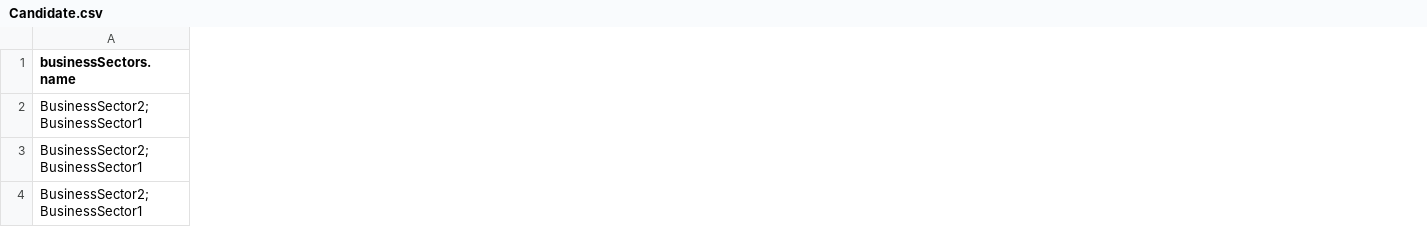
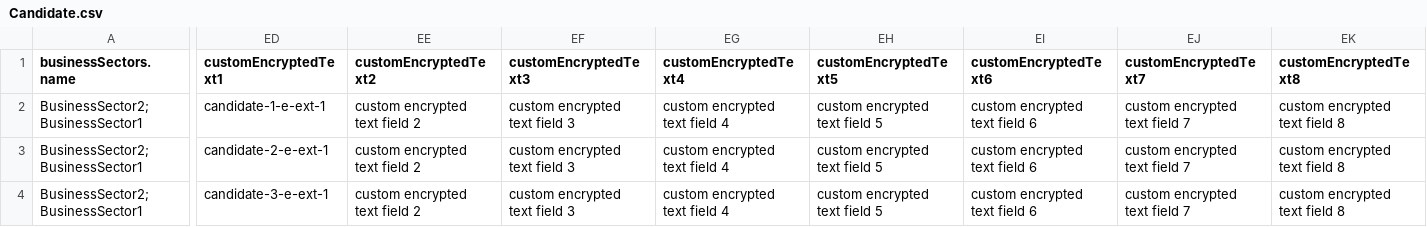
Before and after one commit to bullhorn/dataloader, a CSV file: examples/load/Candidate.csv, drawn as a sheet; only a part is shown, gaps mark what is left out; the diff covers the shown part only; the diff names each change by its address in the sheet, - before the commit and + after, or states it on an @@ line.

Commit message:
feat(New Fields): Candidate, Placement, and Placement Change Request now support encrypted fields

```diff
--- a/examples/load/Candidate.csv
+++ b/examples/load/Candidate.csv
+column ED (customEncryptedText1), rows 2-4: candidate-1-e-ext-1 | candidate-2-e-ext-1 | candidate-3-e-ext-1
+column EE (customEncryptedText2), rows 2-4: all custom encrypted text field 2
+column EF (customEncryptedText3), rows 2-4: all custom encrypted text field 3
+column EG (customEncryptedText4), rows 2-4: all custom encrypted text field 4
+column EH (customEncryptedText5), rows 2-4: all custom encrypted text field 5
+column EI (customEncryptedText6), rows 2-4: all custom encrypted text field 6
+column EJ (customEncryptedText7), rows 2-4: all custom encrypted text field 7
+column EK (customEncryptedText8), rows 2-4: all custom encrypted text field 8
```
Also changed, not shown: 2 added columns and 16 edited cells elsewhere in this file, examples/load/ClientCorporation.csv, examples/load/ClientCorporationCustomObjectInstance1.csv, 27 other files.
